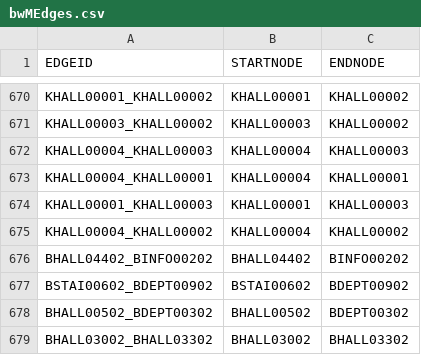
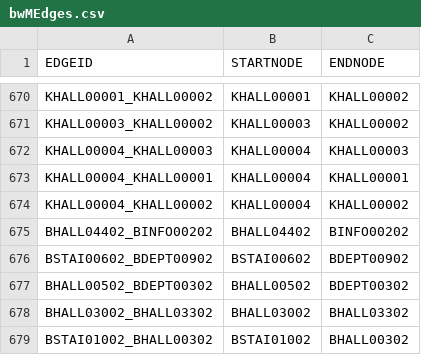
Before and after one commit to dacs30/software-engineering-project, a CSV file: data/bwMEdges.csv, drawn as a sheet; only a part is shown, gaps mark what is left out; the shorter side is filled out with more unchanged rows; the diff names each change by its address in the sheet, - before the commit and + after, or states it on an @@ line.

```diff
--- a/data/bwMEdges.csv
+++ b/data/bwMEdges.csv
-row 674: KHALL00001_KHALL00003 | KHALL00001 | KHALL00003
```
Also changed, not shown: 5 other files.
